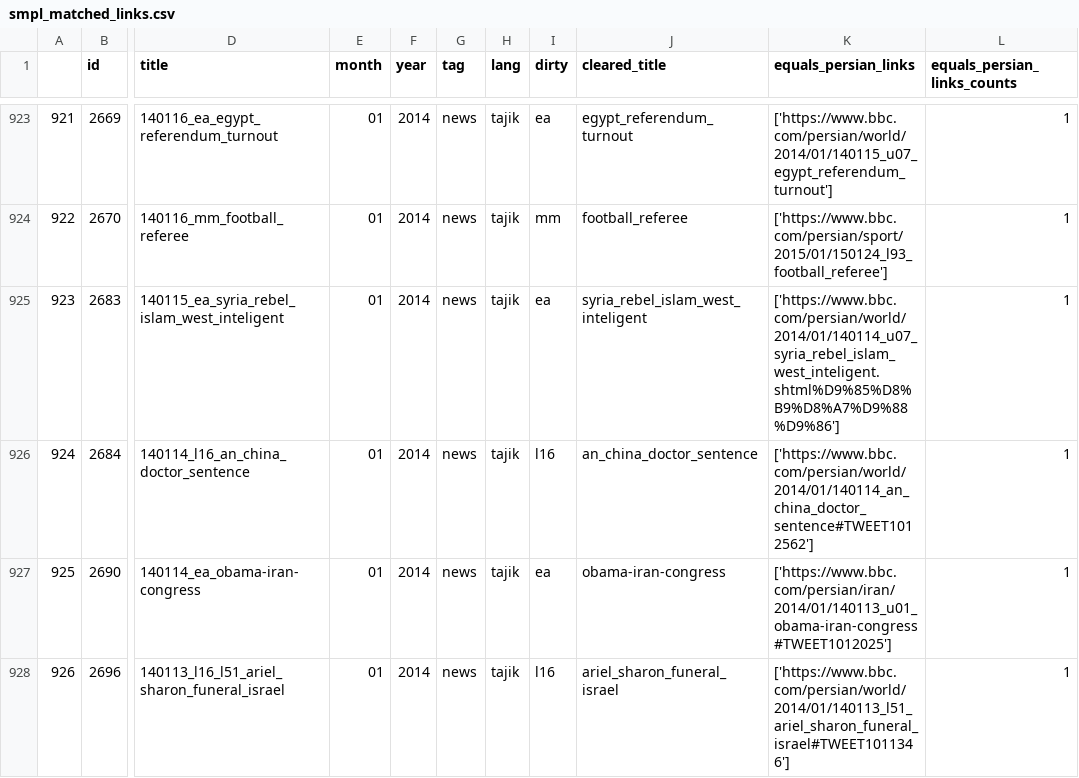
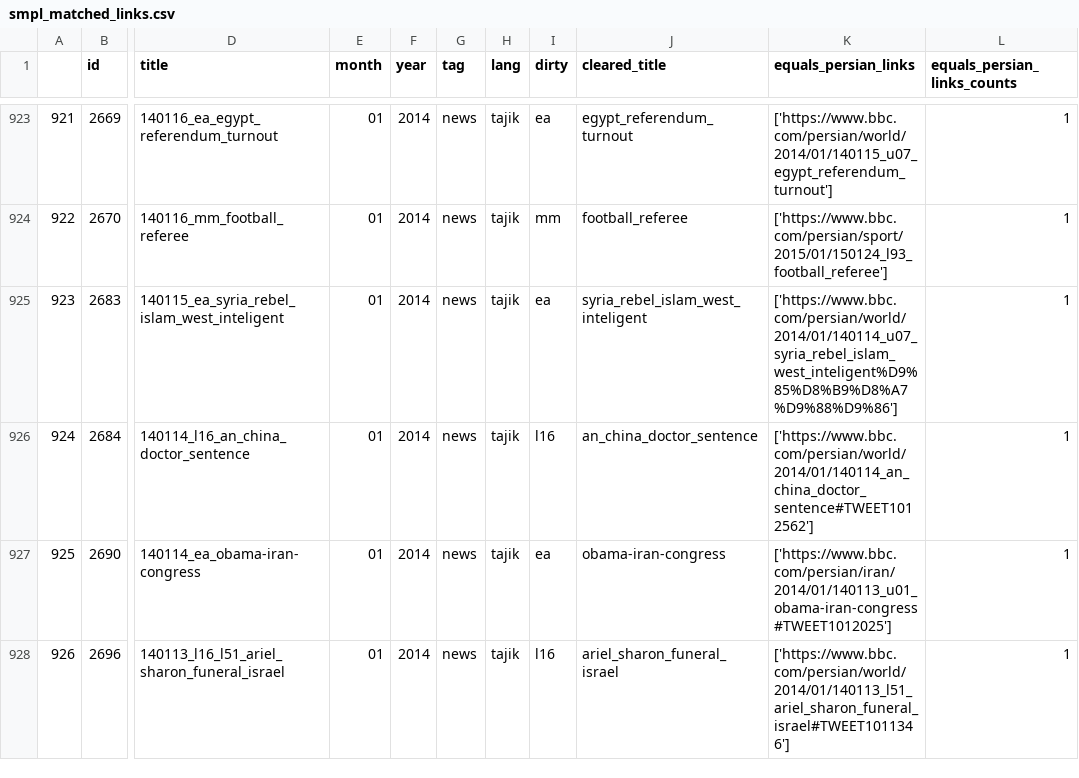
Before and after one commit to 4boyz/Persian-Tajik-transliteration, a CSV file: links/smpl_matched_links.csv, drawn as a sheet; only a part is shown, gaps mark what is left out; the diff names each change by its address in the sheet, - before the commit and + after, or states it on an @@ line.

Commit message:
Add filter by equile year

```diff
--- a/links/smpl_matched_links.csv
+++ b/links/smpl_matched_links.csv
-K925 (equals_persian_links): ['https://www.bbc.com/persian/world/2014/01/140114_u07_syria_rebel_islam_west_inteligent.shtml%D9%85%D8%B9%D8%A7%D9%88%D9%86']
+K925 (equals_persian_links): ['https://www.bbc.com/persian/world/2014/01/140114_u07_syria_rebel_islam_west_inteligent%D9%85%D8%B9%D8%A7%D9%88%D9%86']
```
Also changed, not shown: 2 other files.
